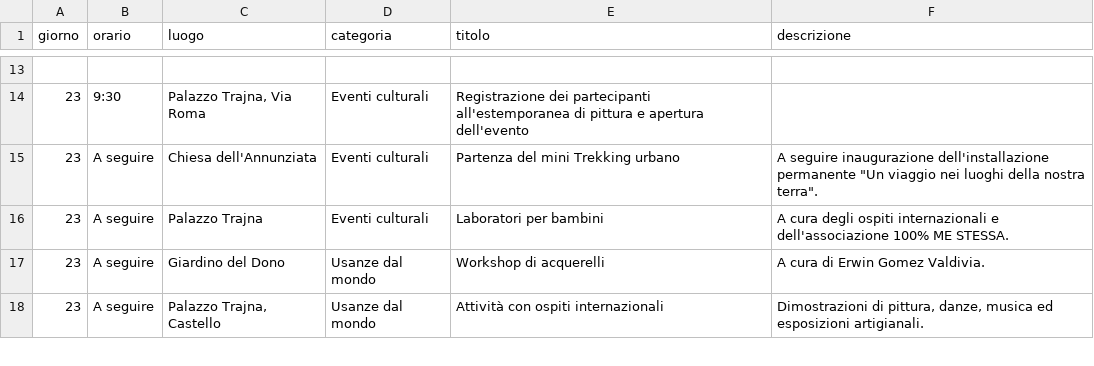
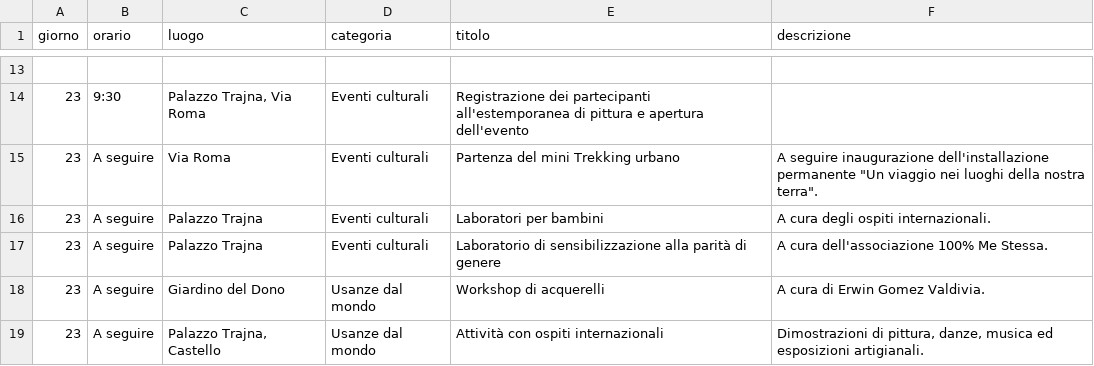
Before and after one commit to vitodigrigoli/settimana-della-cultura, a TSV file: programma-2023.tsv, drawn as a sheet; only a part is shown, gaps mark what is left out; the diff covers the shown part only.

```diff
--- a/programma-2023.tsv
+++ b/programma-2023.tsv
@@ -14,4 +14,5 @@ giorno	orario	luogo	categoria	titolo	descrizione
 23	9:30	Palazzo Trajna,  Via Roma	Eventi culturali	Registrazione dei partecipanti all'estemporanea  di pittura e apertura dell'evento	
-23	A seguire	Chiesa dell'Annunziata	Eventi culturali	Partenza del mini Trekking urbano	A seguire inaugurazione dell'installazione permanente "Un viaggio nei luoghi della nostra terra".
-23	A seguire	Palazzo Trajna	Eventi culturali	Laboratori per bambini	A cura degli ospiti internazionali e dell'associazione 100% ME STESSA.
+23	A seguire	Via Roma	Eventi culturali	Partenza del mini Trekking urbano	A seguire inaugurazione dell'installazione permanente "Un viaggio nei luoghi della nostra terra".
+23	A seguire	Palazzo Trajna	Eventi culturali	Laboratori per bambini	A cura degli ospiti internazionali.
+23	A seguire	Palazzo Trajna	Eventi culturali	Laboratorio di sensibilizzazione alla parità di genere	A cura dell'associazione 100% Me Stessa.
 23	A seguire	Giardino del Dono	Usanze dal mondo	Workshop di acquerelli	A cura di Erwin Gomez Valdivia.
```
Also changed, not shown: 1 added row, 1 removed row and 11 edited cells elsewhere in this file, 8 other files.
